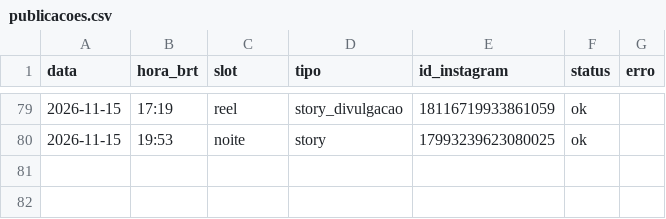
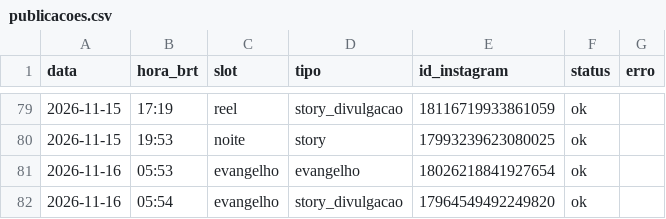
Before and after one commit to pedro-nascimento-line/acta-dei, a CSV file: log/publicacoes.csv, drawn as a sheet; only a part is shown, gaps mark what is left out.

```diff
--- a/log/publicacoes.csv
+++ b/log/publicacoes.csv
@@ -80 +80,3 @@ data,hora_brt,slot,tipo,id_instagram,status,erro
 2026-11-15,19:53,noite,story,17993239623080025,ok,
+2026-11-16,05:53,evangelho,evangelho,18026218841927654,ok,
+2026-11-16,05:54,evangelho,story_divulgacao,17964549492249820,ok,
```
Also changed, not shown: 1 other file.
